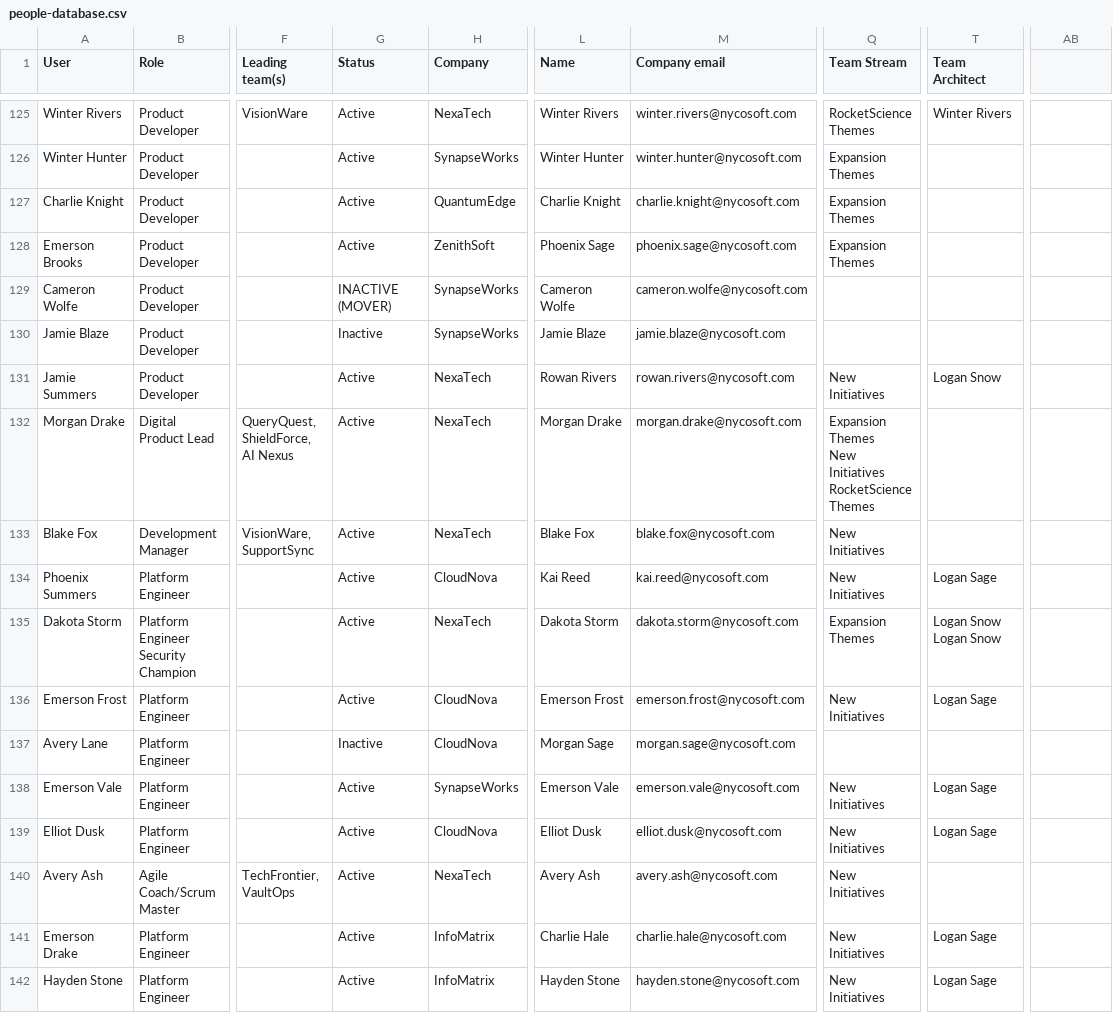
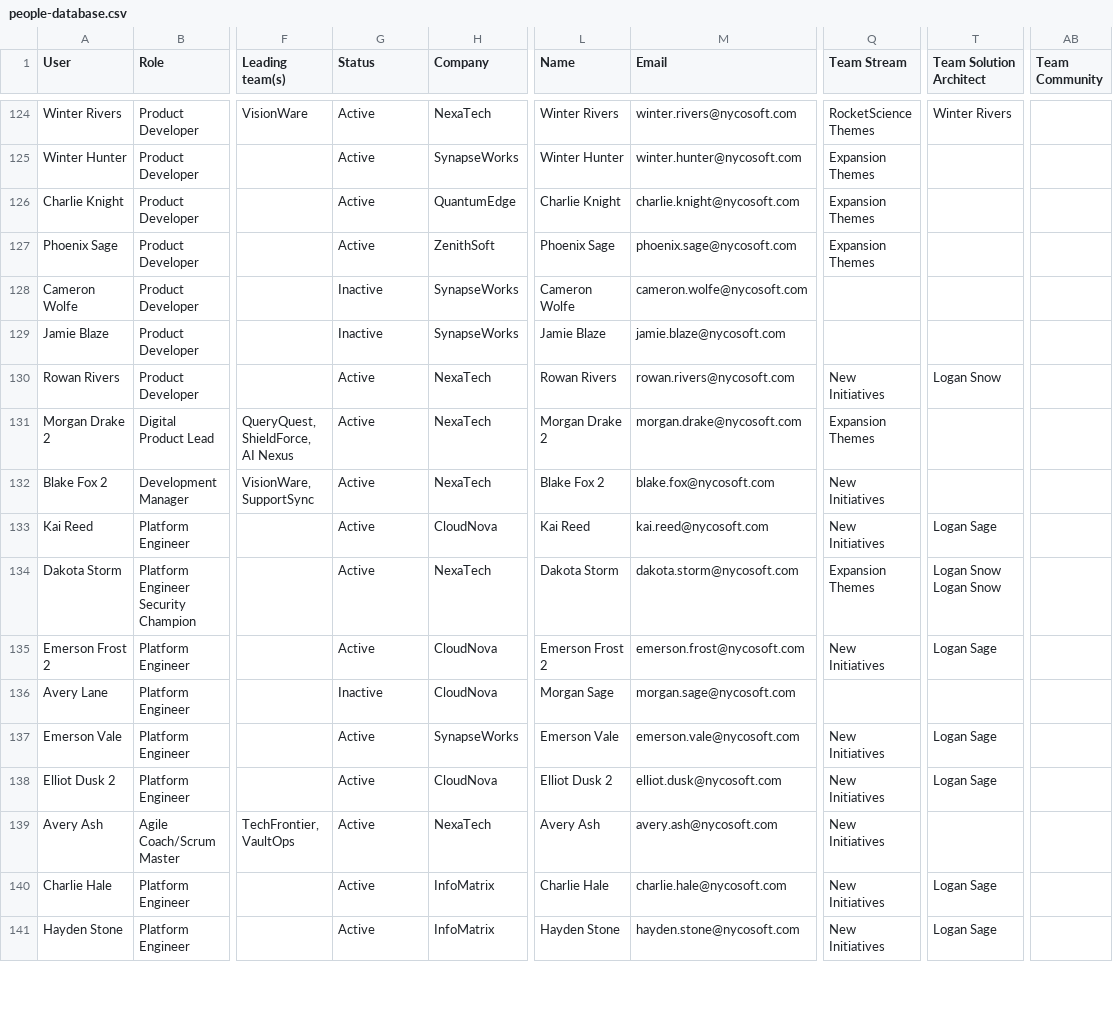
Before and after one commit to francesconicolosi/domino-service-dependency-map, a CSV file: src/people-database.csv, drawn as a sheet; only a part is shown, gaps mark what is left out; addresses are those after the commit; ↵ is a line break in a cell; the diff covers the shown part only; the diff names each change by its address in the sheet, - before the commit and + after, or states it on an @@ line.

```diff
--- a/src/people-database.csv
+++ b/src/people-database.csv
-M1: Company email
+M1: Email
-T1: Team Architect
+T1: Team Solution Architect
-AB1: (empty)
+AB1: Team Community
-A127 (User): Emerson Brooks
+A127 (User): Phoenix Sage
-G128 (Status): INACTIVE (MOVER)
+G128 (Status): Inactive
-A130 (User): Jamie Summers
+A130 (User): Rowan Rivers
-A131 (User): Morgan Drake
+A131 (User): Morgan Drake 2
-L131 (Name): Morgan Drake
+L131 (Name): Morgan Drake 2
-Q131 (Team Stream): Expansion Themes ↵ New Initiatives ↵ RocketScience Themes
+Q131 (Team Stream): Expansion Themes
-A132 (User): Blake Fox
+A132 (User): Blake Fox 2
-L132 (Name): Blake Fox
+L132 (Name): Blake Fox 2
-A133 (User): Phoenix Summers
+A133 (User): Kai Reed
-A135 (User): Emerson Frost
+A135 (User): Emerson Frost 2
-L135 (Name): Emerson Frost
+L135 (Name): Emerson Frost 2
-A138 (User): Elliot Dusk
+A138 (User): Elliot Dusk 2
-L138 (Name): Elliot Dusk
+L138 (Name): Elliot Dusk 2
-A140 (User): Emerson Drake
+A140 (User): Charlie Hale
```
Also changed, not shown: 4 added rows, 6 removed rows and 76 edited cells elsewhere in this file, 2 other files.
